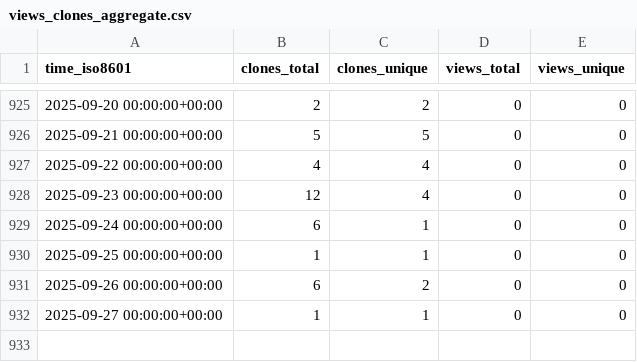
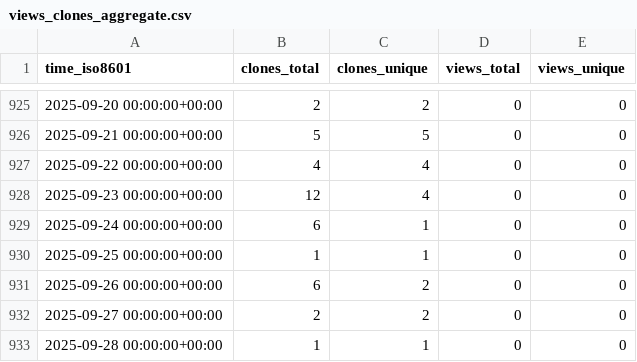
Before and after one commit to sysbio-curie/NaviCell, a CSV file: sysbio-curie/NaviCell/ghrs-data/views_clones_aggregate.csv, drawn as a sheet; only a part is shown, gaps mark what is left out.

```diff
--- a/sysbio-curie/NaviCell/ghrs-data/views_clones_aggregate.csv
+++ b/sysbio-curie/NaviCell/ghrs-data/views_clones_aggregate.csv
@@ -931,2 +931,3 @@ time_iso8601,clones_total,clones_unique,views_total,views_unique
 2025-09-26 00:00:00+00:00,6,2,0,0
-2025-09-27 00:00:00+00:00,1,1,0,0
+2025-09-27 00:00:00+00:00,2,2,0,0
+2025-09-28 00:00:00+00:00,1,1,0,0
```
Also changed, not shown: 1 other file.
